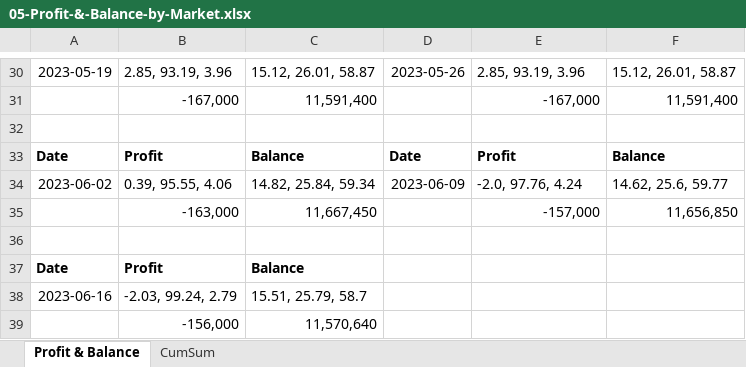
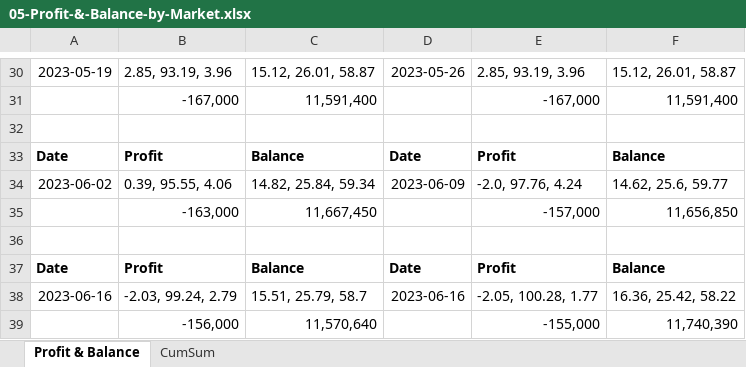
Before and after one commit to santimcs/A7, an Excel workbook: Excel/05-Profit-&-Balance-by-Market.xlsx, sheet Profit & Balance, drawn as a sheet; only a part is shown, gaps mark what is left out; values as stored, in another font and other column widths than the file's, no borders; the diff names each change by its address in the sheet, - before the commit and + after, or states it on an @@ line.

```diff
--- a/Excel/05-Profit-&-Balance-by-Market.xlsx (sheet Profit & Balance)
+++ b/Excel/05-Profit-&-Balance-by-Market.xlsx (sheet Profit & Balance)
-D37: (empty)
+D37: Date
-E37: (empty)
+E37: Profit
-F37: (empty)
+F37: Balance
-D38: (empty)
+D38: 2023-06-16
-E38: (empty)
+E38: -2.05, 100.28, 1.77
-F38: (empty)
+F38: 16.36, 25.42, 58.22
-E39: (empty)
+E39: -155,000
-F39: (empty)
+F39: 11,740,390
```
Also changed, not shown: sheet CumSum, Excel/01-CashFlow.xlsx, Excel/02-Profit_by_Type.xlsx, 55 other files.
